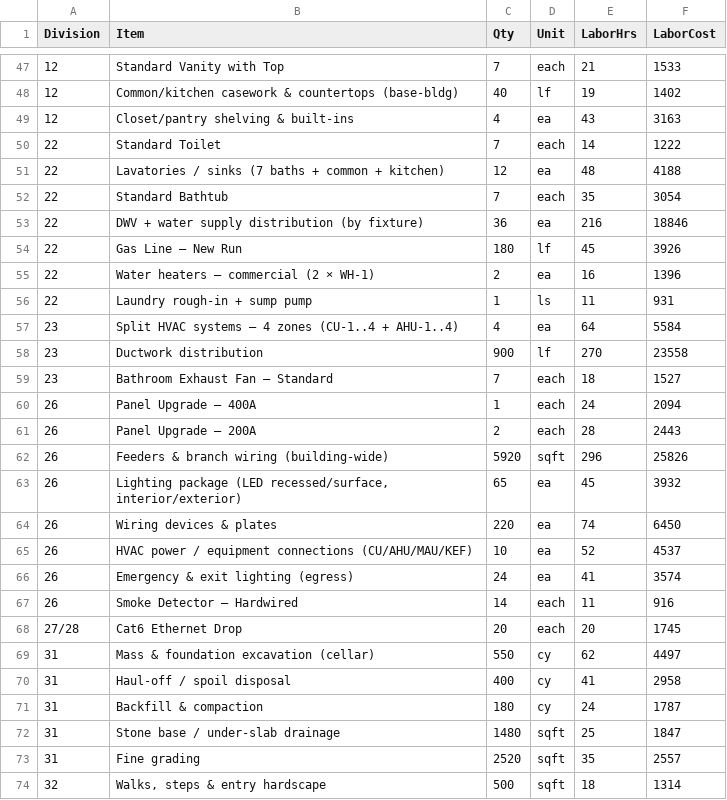
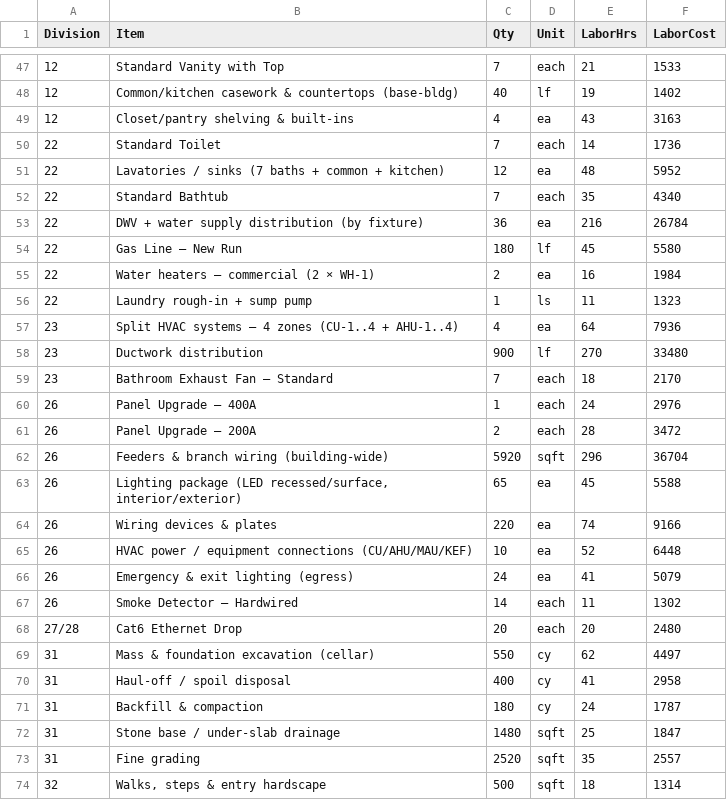
Before and after one commit to UseniSajor/kealee-platform-v10, a CSV file: docs/estimates/5213-call-place-se/output/labor-hours.csv, drawn as a sheet; only a part is shown, gaps mark what is left out.

```diff
--- a/docs/estimates/5213-call-place-se/output/labor-hours.csv
+++ b/docs/estimates/5213-call-place-se/output/labor-hours.csv
@@ -49,21 +49,21 @@
 "12","Closet/pantry shelving & built-ins","4","ea","43","3163"
-"22","Standard Toilet","7","each","14","1222"
-"22","Lavatories / sinks (7 baths + common + kitchen)","12","ea","48","4188"
-"22","Standard Bathtub","7","each","35","3054"
-"22","DWV + water supply distribution (by fixture)","36","ea","216","18846"
-"22","Gas Line – New Run","180","lf","45","3926"
-"22","Water heaters — commercial (2 × WH-1)","2","ea","16","1396"
-"22","Laundry rough-in + sump pump","1","ls","11","931"
-"23","Split HVAC systems — 4 zones (CU-1..4 + AHU-1..4)","4","ea","64","5584"
-"23","Ductwork distribution","900","lf","270","23558"
-"23","Bathroom Exhaust Fan – Standard","7","each","18","1527"
-"26","Panel Upgrade – 400A","1","each","24","2094"
-"26","Panel Upgrade – 200A","2","each","28","2443"
-"26","Feeders & branch wiring (building-wide)","5920","sqft","296","25826"
-"26","Lighting package (LED recessed/surface, interior/exterior)","65","ea","45","3932"
-"26","Wiring devices & plates","220","ea","74","6450"
-"26","HVAC power / equipment connections (CU/AHU/MAU/KEF)","10","ea","52","4537"
-"26","Emergency & exit lighting (egress)","24","ea","41","3574"
-"26","Smoke Detector – Hardwired","14","each","11","916"
-"27/28","Cat6 Ethernet Drop","20","each","20","1745"
+"22","Standard Toilet","7","each","14","1736"
+"22","Lavatories / sinks (7 baths + common + kitchen)","12","ea","48","5952"
+"22","Standard Bathtub","7","each","35","4340"
+"22","DWV + water supply distribution (by fixture)","36","ea","216","26784"
+"22","Gas Line – New Run","180","lf","45","5580"
+"22","Water heaters — commercial (2 × WH-1)","2","ea","16","1984"
+"22","Laundry rough-in + sump pump","1","ls","11","1323"
+"23","Split HVAC systems — 4 zones (CU-1..4 + AHU-1..4)","4","ea","64","7936"
+"23","Ductwork distribution","900","lf","270","33480"
+"23","Bathroom Exhaust Fan – Standard","7","each","18","2170"
+"26","Panel Upgrade – 400A","1","each","24","2976"
+"26","Panel Upgrade – 200A","2","each","28","3472"
+"26","Feeders & branch wiring (building-wide)","5920","sqft","296","36704"
+"26","Lighting package (LED recessed/surface, interior/exterior)","65","ea","45","5588"
+"26","Wiring devices & plates","220","ea","74","9166"
+"26","HVAC power / equipment connections (CU/AHU/MAU/KEF)","10","ea","52","6448"
+"26","Emergency & exit lighting (egress)","24","ea","41","5079"
+"26","Smoke Detector – Hardwired","14","each","11","1302"
+"27/28","Cat6 Ethernet Drop","20","each","20","2480"
 "31","Mass & foundation excavation (cellar)","550","cy","62","4497"
```
Also changed, not shown: docs/estimates/5213-call-place-se/output/division-summary.csv, docs/estimates/5213-call-place-se/output/estimate-lineitems-scenarioA.csv, 4 other files.
